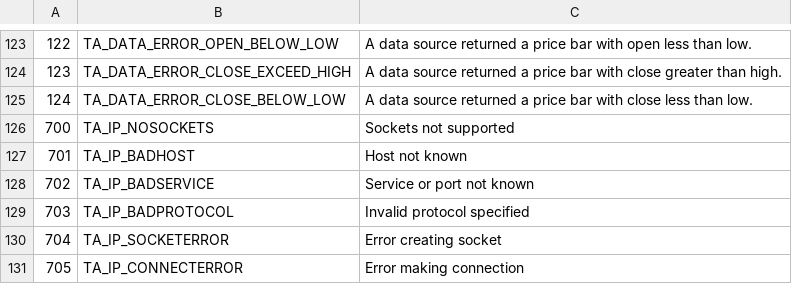
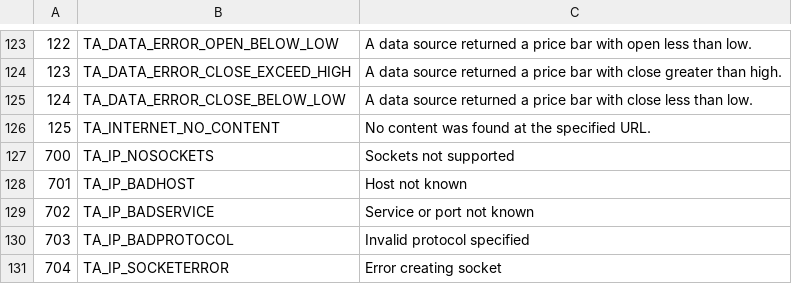
Before and after one commit to frgomes/ta-lib_code, a CSV file: ta-lib/c/src/ta_common/ta_retcode.csv, drawn as a sheet; only a part is shown, gaps mark what is left out; the shorter side is filled out with more unchanged rows.

Commit message:
Add TA_INTERNET_NO_CONTENT error code.

```diff
--- a/ta-lib/c/src/ta_common/ta_retcode.csv
+++ b/ta-lib/c/src/ta_common/ta_retcode.csv
@@ -125,2 +125,3 @@
 124,TA_DATA_ERROR_CLOSE_BELOW_LOW,A data source returned a price bar with close less than low.
+125,TA_INTERNET_NO_CONTENT,No content was found at the specified URL.
 700,TA_IP_NOSOCKETS,Sockets not supported
```
Also changed, not shown: 2 other files.
